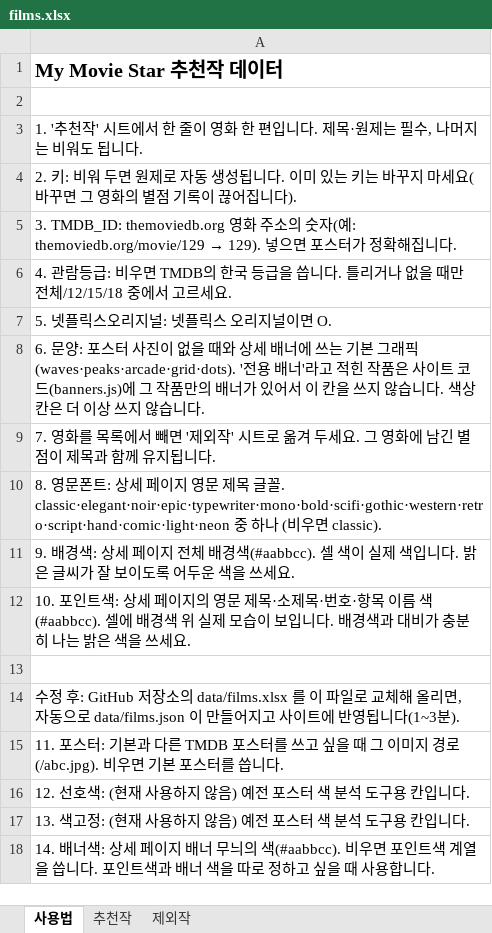
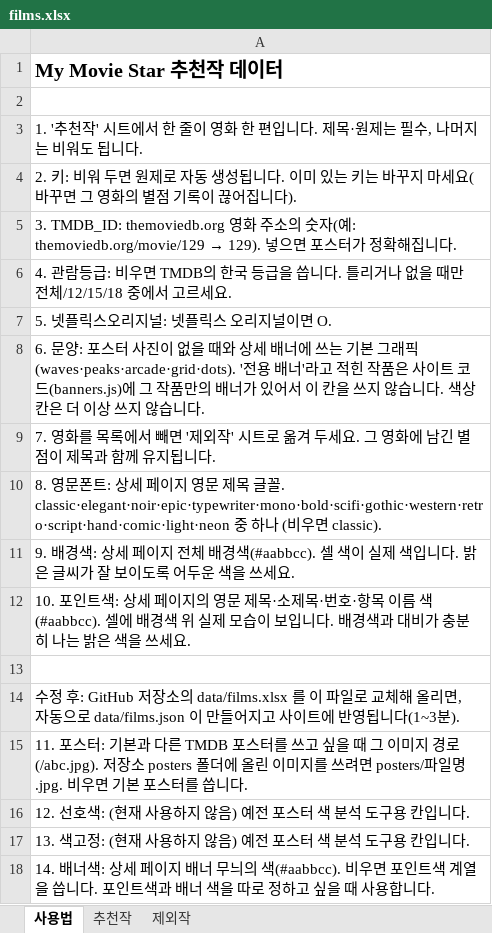
Before and after one commit to kdw123487-arch/MYMOVIESTAR, an Excel workbook: data/films.xlsx, sheet 사용법, drawn as a sheet; values as stored, in another font and other column widths than the file's, no borders; the diff names each change by its address in the sheet, - before the commit and + after, or states it on an @@ line.

```diff
--- a/data/films.xlsx (sheet 사용법)
+++ b/data/films.xlsx (sheet 사용법)
-A15: …경로(/abc.jpg). 비우면…
+A15: …경로(/abc.jpg). 저장소 posters 폴더에 올린 이미지를 쓰려면 posters/파일명.jpg. 비우면…
```
Also changed, not shown: sheet 추천작, 6 other files.
